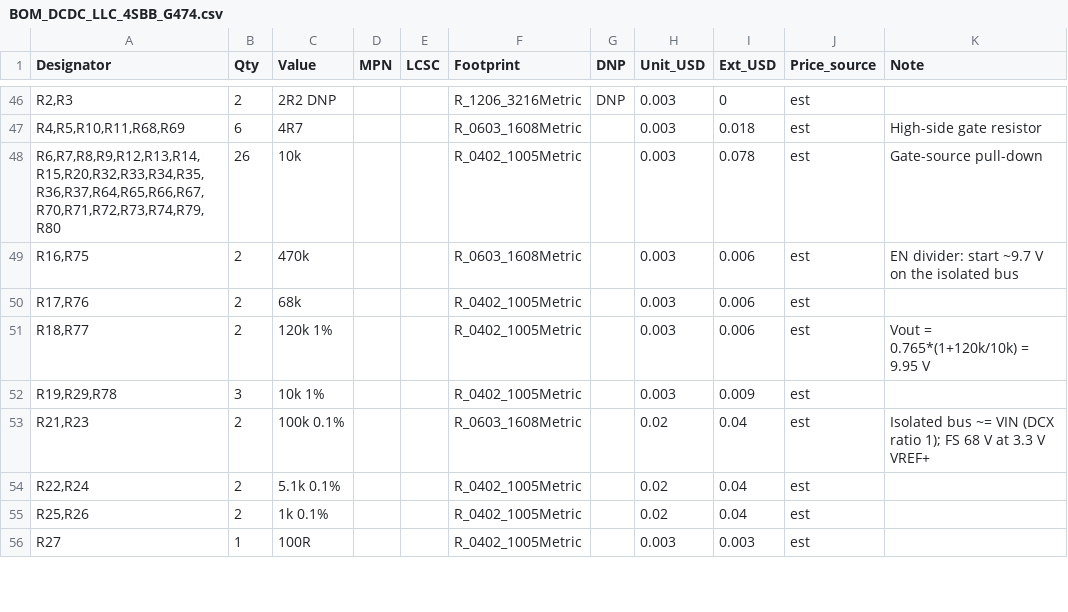
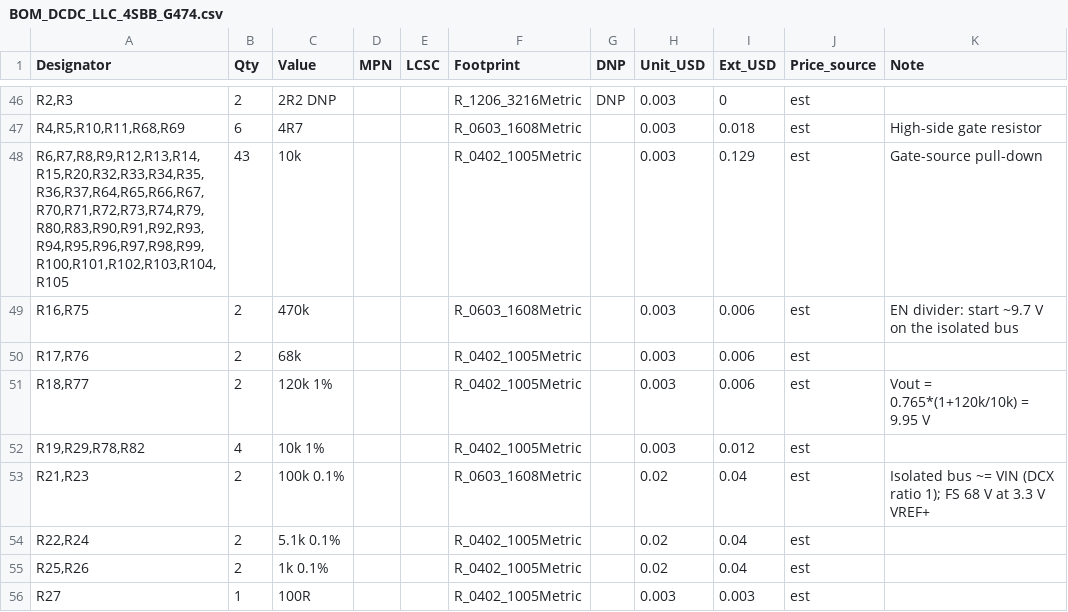
Before and after one commit to shousei01/dcdc_converter, a CSV file: 01_hardware/bom/BOM_DCDC_LLC_4SBB_G474.csv, drawn as a sheet; only a part is shown, gaps mark what is left out; the diff covers the shown part only; the diff names each change by its address in the sheet, - before the commit and + after, or states it on an @@ line.

```diff
--- a/01_hardware/bom/BOM_DCDC_LLC_4SBB_G474.csv
+++ b/01_hardware/bom/BOM_DCDC_LLC_4SBB_G474.csv
-A48 (Designator): R6,R7,R8,R9,R12,R13,R14,R15,R20,R32,R33,R34,R35,R36,R37,R64,R65,R66,R67,R70,R71,R72,R73,R74,R79,R80
+A48 (Designator): R6,R7,R8,R9,R12,R13,R14,R15,R20,R32,R33,R34,R35,R36,R37,R64,R65,R66,R67,R70,R71,R72,R73,R74,R79,R80,R83,R90,R91,R92,R93,R94,R95,R96,R97,R98,R99,R100,R101,R102,R103,R104,R105
-B48 (Qty): 26
+B48 (Qty): 43
-I48 (Ext_USD): 0.078
+I48 (Ext_USD): 0.129
-A52 (Designator): R19,R29,R78
+A52 (Designator): R19,R29,R78,R82
-B52 (Qty): 3
+B52 (Qty): 4
-I52 (Ext_USD): 0.009
+I52 (Ext_USD): 0.012
```
Also changed, not shown: 4 added rows and 19 edited cells elsewhere in this file, 01_hardware/fabrication/BOM_JLCPCB_DCDC_LLC_4SBB_G474.csv, 01_hardware/fabrication/DCDC_LLC_4SBB_G474_CPL.csv, 45 other files.
